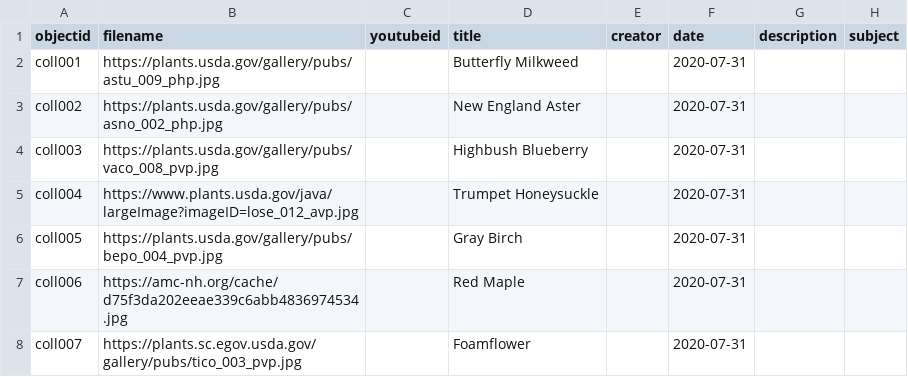
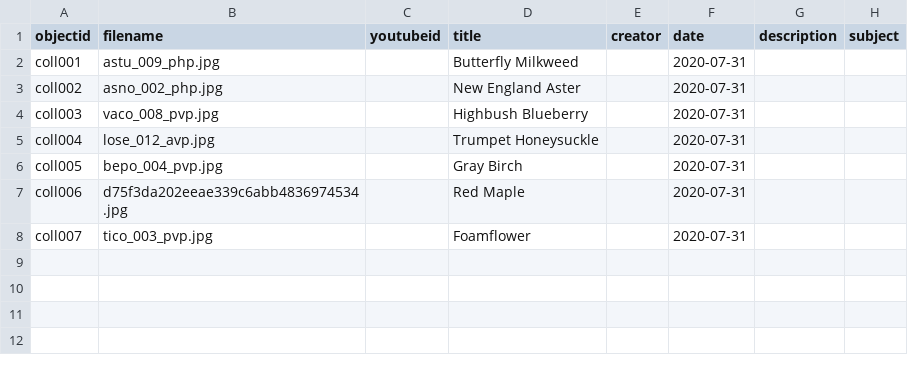
Before and after one commit to seeallie/static-nh-native-plants, a CSV file: _data/staticnhnativeplantsmetadata.csv, drawn as a sheet; only a part is shown; the diff names each change by its address in the sheet, - before the commit and + after, or states it on an @@ line.

Commit message:
Updated metadata config for image filename, uploaded actual images to objects/

```diff
--- a/_data/staticnhnativeplantsmetadata.csv
+++ b/_data/staticnhnativeplantsmetadata.csv
-B2 (filename): https://plants.usda.gov/gallery/pubs/astu_009_php.jpg
+B2 (filename): astu_009_php.jpg
-B3 (filename): https://plants.usda.gov/gallery/pubs/asno_002_php.jpg
+B3 (filename): asno_002_php.jpg
-B4 (filename): https://plants.usda.gov/gallery/pubs/vaco_008_pvp.jpg
+B4 (filename): vaco_008_pvp.jpg
-B5 (filename): https://www.plants.usda.gov/java/largeImage?imageID=lose_012_avp.jpg
+B5 (filename): lose_012_avp.jpg
-B6 (filename): https://plants.usda.gov/gallery/pubs/bepo_004_pvp.jpg
+B6 (filename): bepo_004_pvp.jpg
-B7 (filename): https://amc-nh.org/cache/d75f3da202eeae339c6abb4836974534.jpg
+B7 (filename): d75f3da202eeae339c6abb4836974534.jpg
-B8 (filename): https://plants.sc.egov.usda.gov/gallery/pubs/tico_003_pvp.jpg
+B8 (filename): tico_003_pvp.jpg
```
Also changed, not shown: 7 other files.
